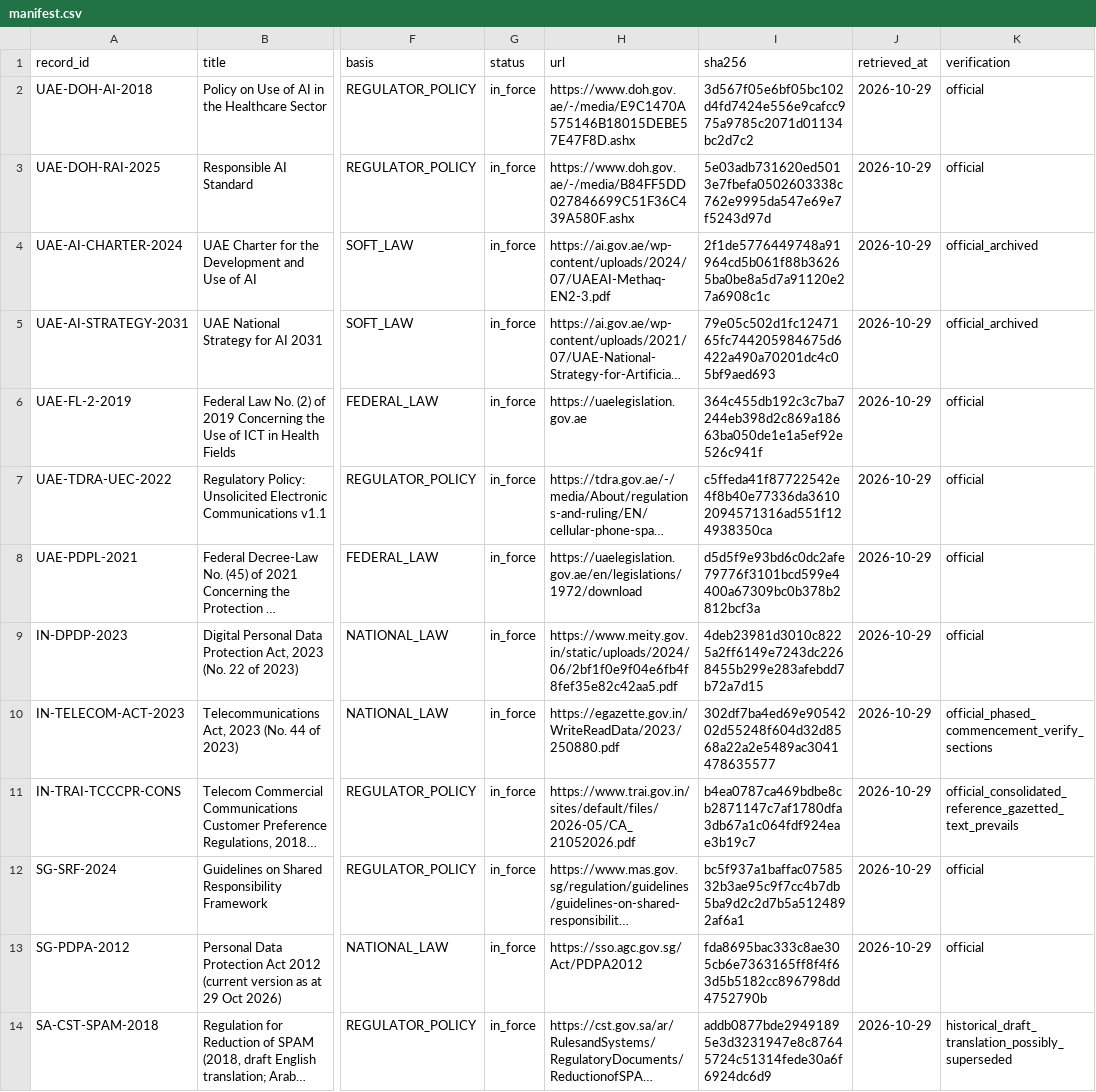
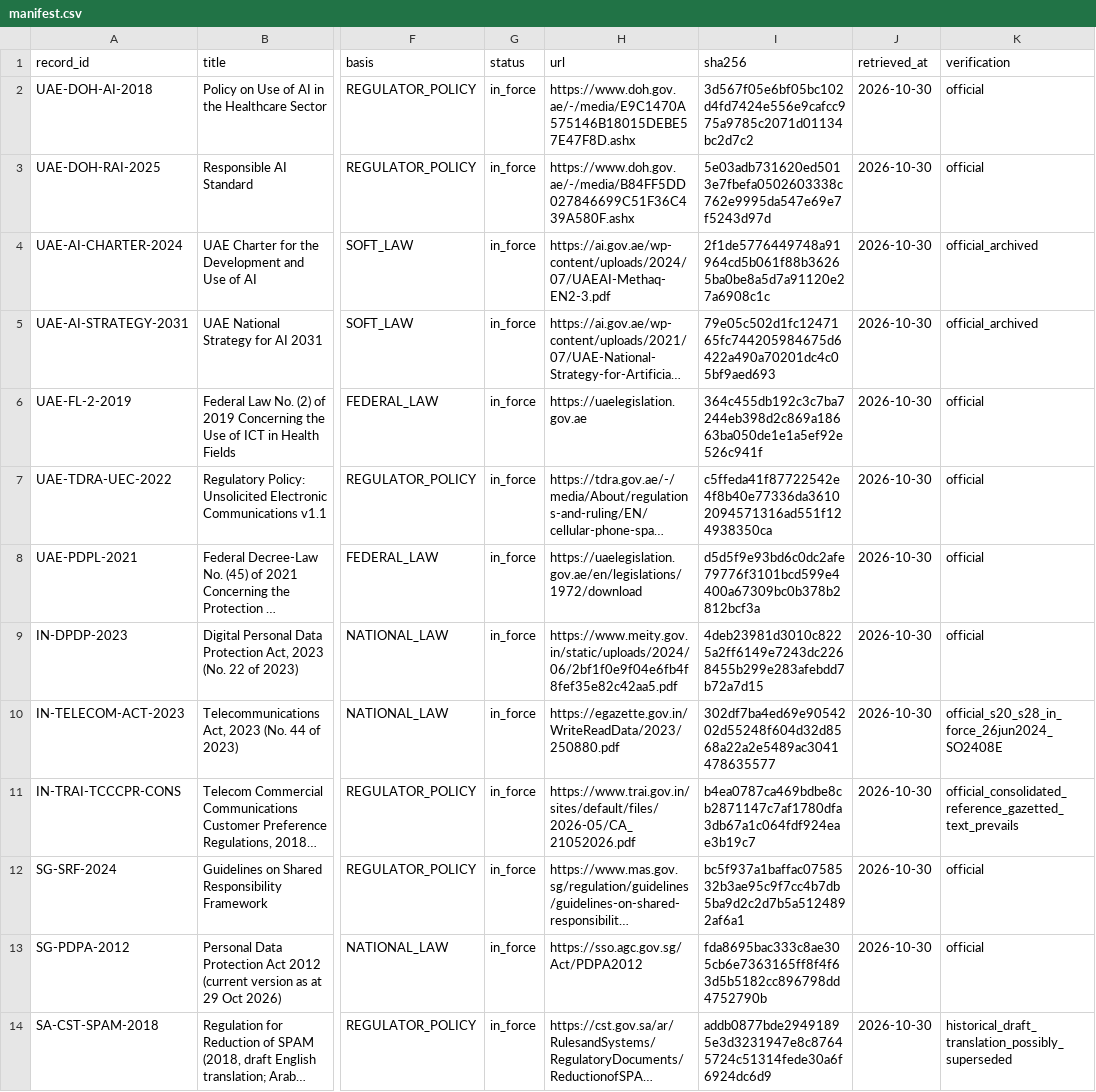
Before and after one commit to Eswarpnbs/HISN, a CSV file: kb/manifest.csv, drawn as a sheet; only a part is shown, gaps mark what is left out; long unchanged cells end in …; the diff names each change by its address in the sheet, - before the commit and + after, or states it on an @@ line.

Commit message:
KB: India Telecom Act s.20 and s.28 confirmed in force from 26 Jun 2024 (S.O. 2408(E))

```diff
--- a/kb/manifest.csv
+++ b/kb/manifest.csv
-J2:J14 (retrieved_at): 2026-10-29
+J2:J14 (retrieved_at): 2026-10-30
-K10 (verification): official_phased_commencement_verify_sections
+K10 (verification): official_s20_s28_in_force_26jun2024_SO2408E
```
Also changed, not shown: 1 other file.
